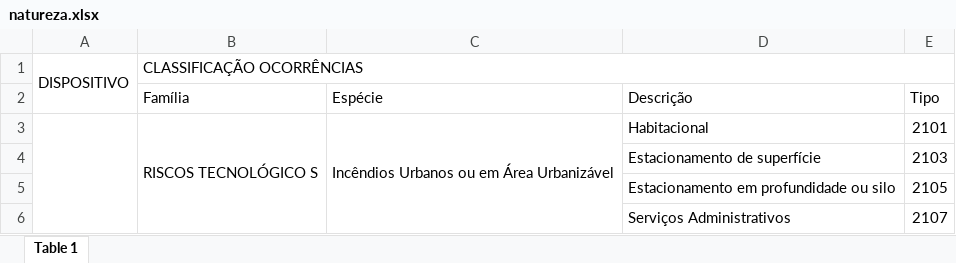
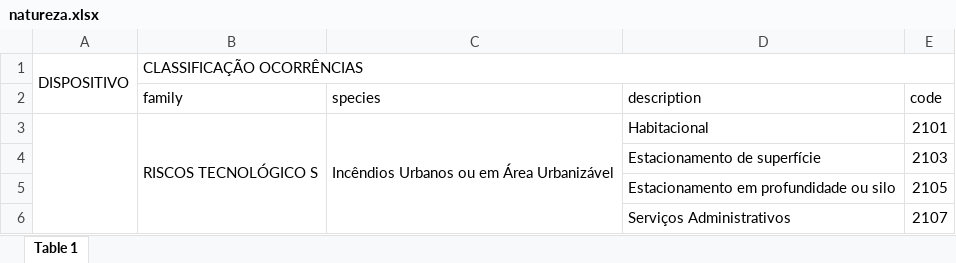
Before and after one commit to blackenergypt/dados-natureza-api, an Excel workbook: data/natureza.xlsx, sheet Table 1, drawn as a sheet; only a part is shown; values as stored, in another font and other column widths than the file's, no cell formats; removed rows and columns are numbered as before the commit, all else as after; the diff names each change by its address in the sheet, - before the commit and + after, or states it on an @@ line.

```diff
--- a/data/natureza.xlsx (sheet Table 1)
+++ b/data/natureza.xlsx (sheet Table 1)
-row 2:  | Família | Espécie | Descrição | Tipo
+row 2:  | family | species | description | code
```
Also changed, not shown: cell formats, 6 other files.
